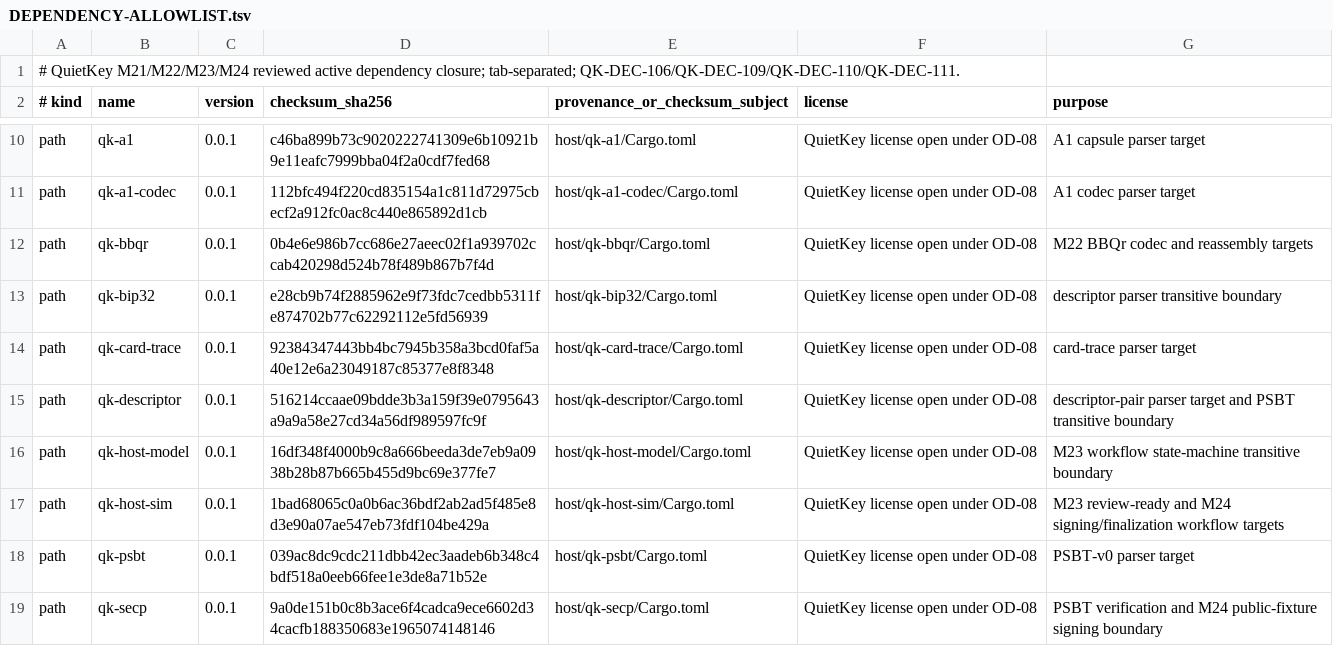
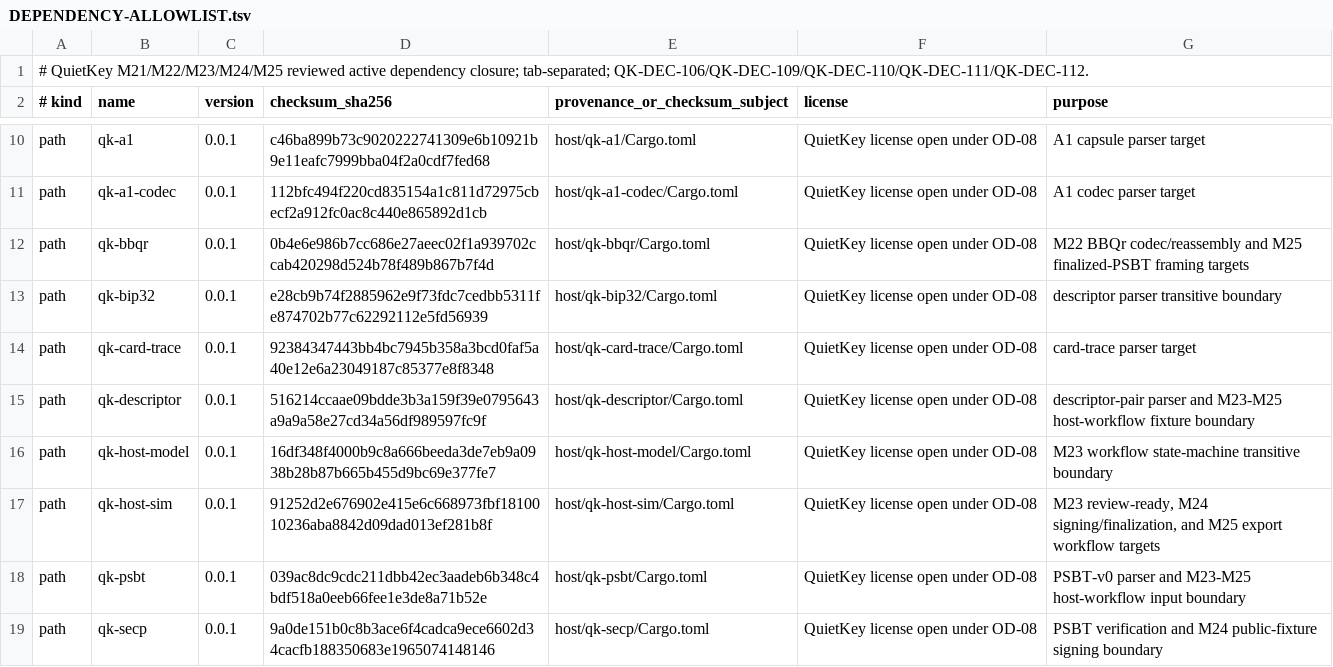
Before and after one commit to jeroenvandevoorde-cmd/QuietKey, a TSV file: fuzz/DEPENDENCY-ALLOWLIST.tsv, drawn as a sheet; only a part is shown, gaps mark what is left out.

Commit message:
test(m25): fuzz export lifecycle

```diff
--- a/fuzz/DEPENDENCY-ALLOWLIST.tsv
+++ b/fuzz/DEPENDENCY-ALLOWLIST.tsv
@@ -1,2 +1,2 @@
-# QuietKey M21/M22/M23/M24 reviewed active dependency closure; tab-separated; QK-DEC-106/QK-DEC-109/QK-DEC-110/QK-DEC-111.
+# QuietKey M21/M22/M23/M24/M25 reviewed active dependency closure; tab-separated; QK-DEC-106/QK-DEC-109/QK-DEC-110/QK-DEC-111/QK-DEC-112.
 # kind	name	version	checksum_sha256	provenance_or_checksum_subject	license	purpose
@@ -11,9 +11,9 @@ path	qk-a1	0.0.1	c46ba899b73c9020222741309e6b10921b9e11eafc7999bba04f2a0cdf7fed6
 path	qk-a1-codec	0.0.1	112bfc494f220cd835154a1c811d72975cbecf2a912fc0ac8c440e865892d1cb	host/qk-a1-codec/Cargo.toml	QuietKey license open under OD-08	A1 codec parser target
-path	qk-bbqr	0.0.1	0b4e6e986b7cc686e27aeec02f1a939702ccab420298d524b78f489b867b7f4d	host/qk-bbqr/Cargo.toml	QuietKey license open under OD-08	M22 BBQr codec and reassembly targets
+path	qk-bbqr	0.0.1	0b4e6e986b7cc686e27aeec02f1a939702ccab420298d524b78f489b867b7f4d	host/qk-bbqr/Cargo.toml	QuietKey license open under OD-08	M22 BBQr codec/reassembly and M25 finalized-PSBT framing targets
 path	qk-bip32	0.0.1	e28cb9b74f2885962e9f73fdc7cedbb5311fe874702b77c62292112e5fd56939	host/qk-bip32/Cargo.toml	QuietKey license open under OD-08	descriptor parser transitive boundary
 path	qk-card-trace	0.0.1	92384347443bb4bc7945b358a3bcd0faf5a40e12e6a23049187c85377e8f8348	host/qk-card-trace/Cargo.toml	QuietKey license open under OD-08	card-trace parser target
-path	qk-descriptor	0.0.1	516214ccaae09bdde3b3a159f39e0795643a9a9a58e27cd34a56df989597fc9f	host/qk-descriptor/Cargo.toml	QuietKey license open under OD-08	descriptor-pair parser target and PSBT transitive boundary
+path	qk-descriptor	0.0.1	516214ccaae09bdde3b3a159f39e0795643a9a9a58e27cd34a56df989597fc9f	host/qk-descriptor/Cargo.toml	QuietKey license open under OD-08	descriptor-pair parser and M23-M25 host-workflow fixture boundary
 path	qk-host-model	0.0.1	16df348f4000b9c8a666beeda3de7eb9a0938b28b87b665b455d9bc69e377fe7	host/qk-host-model/Cargo.toml	QuietKey license open under OD-08	M23 workflow state-machine transitive boundary
-path	qk-host-sim	0.0.1	1bad68065c0a0b6ac36bdf2ab2ad5f485e8d3e90a07ae547eb73fdf104be429a	host/qk-host-sim/Cargo.toml	QuietKey license open under OD-08	M23 review-ready and M24 signing/finalization workflow targets
-path	qk-psbt	0.0.1	039ac8dc9cdc211dbb42ec3aadeb6b348c4bdf518a0eeb66fee1e3de8a71b52e	host/qk-psbt/Cargo.toml	QuietKey license open under OD-08	PSBT-v0 parser target
+path	qk-host-sim	0.0.1	91252d2e676902e415e6c668973fbf1810010236aba8842d09dad013ef281b8f	host/qk-host-sim/Cargo.toml	QuietKey license open under OD-08	M23 review-ready, M24 signing/finalization, and M25 export workflow targets
+path	qk-psbt	0.0.1	039ac8dc9cdc211dbb42ec3aadeb6b348c4bdf518a0eeb66fee1e3de8a71b52e	host/qk-psbt/Cargo.toml	QuietKey license open under OD-08	PSBT-v0 parser and M23-M25 host-workflow input boundary
 path	qk-secp	0.0.1	9a0de151b0c8b3ace6f4cadca9ece6602d34cacfb188350683e1965074148146	host/qk-secp/Cargo.toml	QuietKey license open under OD-08	PSBT verification and M24 public-fixture signing boundary
```
Also changed, not shown: 10 other files.
